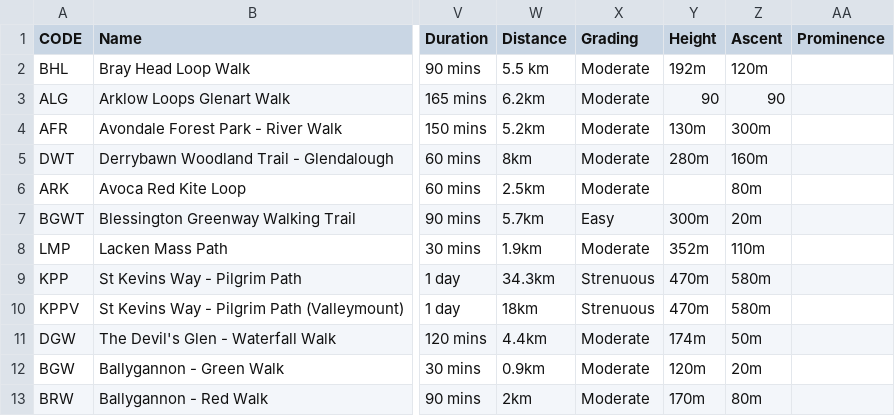
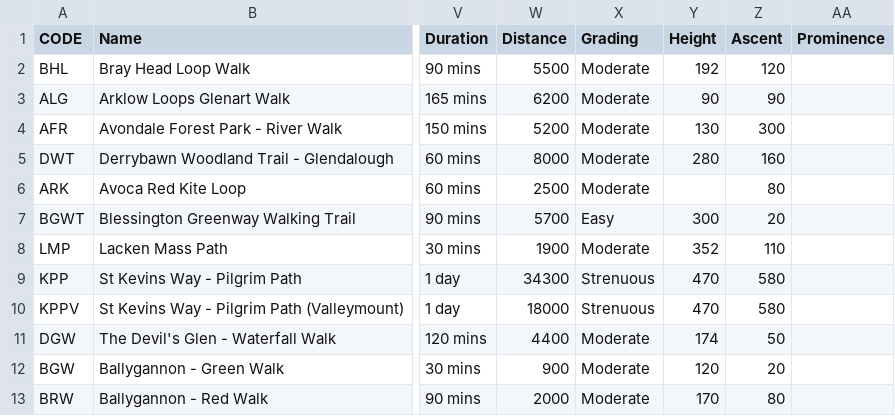
Before and after one commit to clairebyrne/VAM_data_capture_viewer, a CSV file: WALKS.csv, drawn as a sheet; only a part is shown, gaps mark what is left out; the diff covers the shown part only; the diff names each change by its address in the sheet, - before the commit and + after, or states it on an @@ line.

```diff
--- a/WALKS.csv
+++ b/WALKS.csv
-W2 (Distance): 5.5 km
+W2 (Distance): 5500
-Y2 (Height): 192m
+Y2 (Height): 192
-Z2 (Ascent): 120m
+Z2 (Ascent): 120
-W3 (Distance): 6.2km
+W3 (Distance): 6200
-W4 (Distance): 5.2km
+W4 (Distance): 5200
-Y4 (Height): 130m
+Y4 (Height): 130
-Z4 (Ascent): 300m
+Z4 (Ascent): 300
-W5 (Distance): 8km
+W5 (Distance): 8000
-Y5 (Height): 280m
+Y5 (Height): 280
-Z5 (Ascent): 160m
+Z5 (Ascent): 160
-W6 (Distance): 2.5km
+W6 (Distance): 2500
-Z6 (Ascent): 80m
+Z6 (Ascent): 80
-W7 (Distance): 5.7km
+W7 (Distance): 5700
-Y7 (Height): 300m
+Y7 (Height): 300
-Z7 (Ascent): 20m
+Z7 (Ascent): 20
-W8 (Distance): 1.9km
+W8 (Distance): 1900
-Y8 (Height): 352m
+Y8 (Height): 352
-Z8 (Ascent): 110m
+Z8 (Ascent): 110
-W9 (Distance): 34.3km
+W9 (Distance): 34300
-Y9:Y10 (Height): 470m
+Y9:Y10 (Height): 470
-Z9:Z10 (Ascent): 580m
+Z9:Z10 (Ascent): 580
-W10 (Distance): 18km
+W10 (Distance): 18000
-W11 (Distance): 4.4km
+W11 (Distance): 4400
-Y11 (Height): 174m
+Y11 (Height): 174
-Z11 (Ascent): 50m
+Z11 (Ascent): 50
-W12 (Distance): 0.9km
+W12 (Distance): 900
-Y12 (Height): 120m
+Y12 (Height): 120
-Z12 (Ascent): 20m
+Z12 (Ascent): 20
-W13 (Distance): 2km
+W13 (Distance): 2000
-Y13 (Height): 170m
+Y13 (Height): 170
-Z13 (Ascent): 80m
+Z13 (Ascent): 80
```
Also changed, not shown: 48 edited cells elsewhere in this file, 32 other files.
